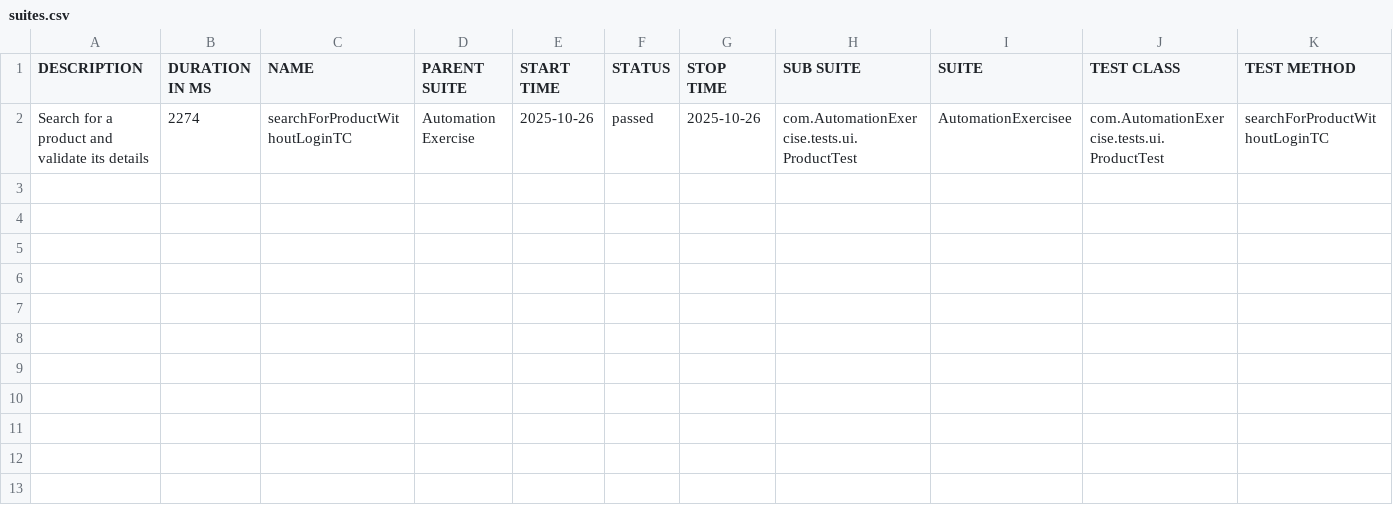
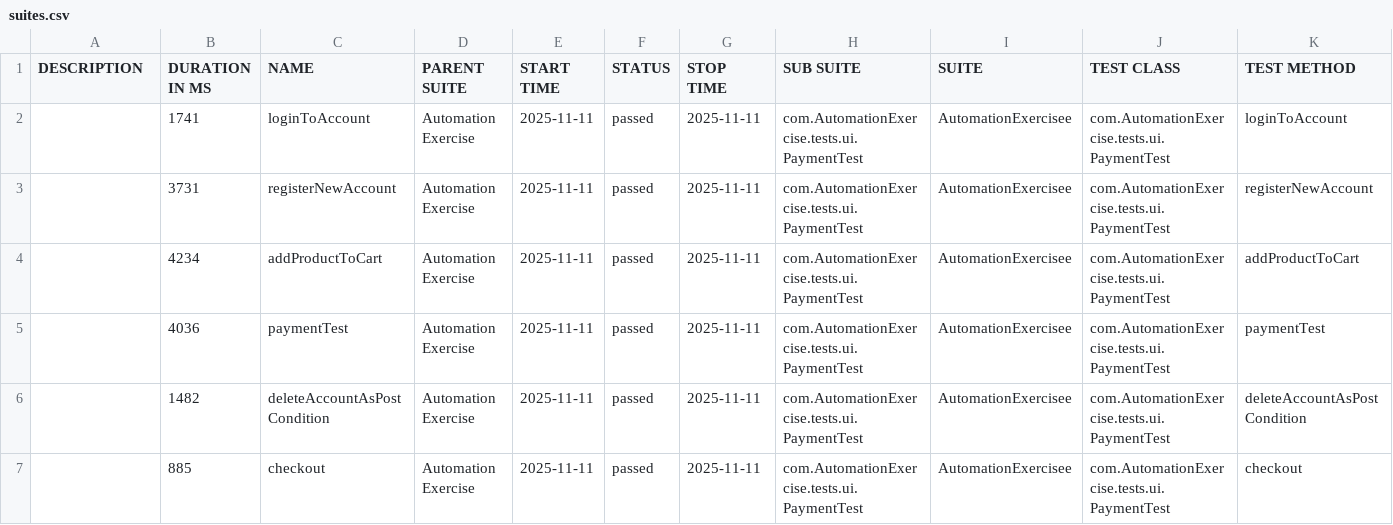
Before and after one commit to amirsalamaa/AutomationExercise, a CSV file: test-output/full-report/data/suites.csv, drawn as a sheet.

```diff
--- a/test-output/full-report/data/suites.csv
+++ b/test-output/full-report/data/suites.csv
@@ -1,2 +1,7 @@
 "DESCRIPTION","DURATION IN MS","NAME","PARENT SUITE","START TIME","STATUS","STOP TIME","SUB SUITE","SUITE","TEST CLASS","TEST METHOD"
-"Search for a product and validate its details","2274","searchForProductWithoutLoginTC","Automation Exercise","2025-10-26","passed","2025-10-26","com.AutomationExercise.tests.ui.ProductTest","AutomationExercisee","com.AutomationExercise.tests.ui.ProductTest","searchForProductWithoutLoginTC"
+"","1741","loginToAccount","Automation Exercise","2025-11-11","passed","2025-11-11","com.AutomationExercise.tests.ui.PaymentTest","AutomationExercisee","com.AutomationExercise.tests.ui.PaymentTest","loginToAccount"
+"","3731","registerNewAccount","Automation Exercise","2025-11-11","passed","2025-11-11","com.AutomationExercise.tests.ui.PaymentTest","AutomationExercisee","com.AutomationExercise.tests.ui.PaymentTest","registerNewAccount"
+"","4234","addProductToCart","Automation Exercise","2025-11-11","passed","2025-11-11","com.AutomationExercise.tests.ui.PaymentTest","AutomationExercisee","com.AutomationExercise.tests.ui.PaymentTest","addProductToCart"
+"","4036","paymentTest","Automation Exercise","2025-11-11","passed","2025-11-11","com.AutomationExercise.tests.ui.PaymentTest","AutomationExercisee","com.AutomationExercise.tests.ui.PaymentTest","paymentTest"
+"","1482","deleteAccountAsPostCondition","Automation Exercise","2025-11-11","passed","2025-11-11","com.AutomationExercise.tests.ui.PaymentTest","AutomationExercisee","com.AutomationExercise.tests.ui.PaymentTest","deleteAccountAsPostCondition"
+"","885","checkout","Automation Exercise","2025-11-11","passed","2025-11-11","com.AutomationExercise.tests.ui.PaymentTest","AutomationExercisee","com.AutomationExercise.tests.ui.PaymentTest","checkout"
```
Also changed, not shown: 37 other files.
